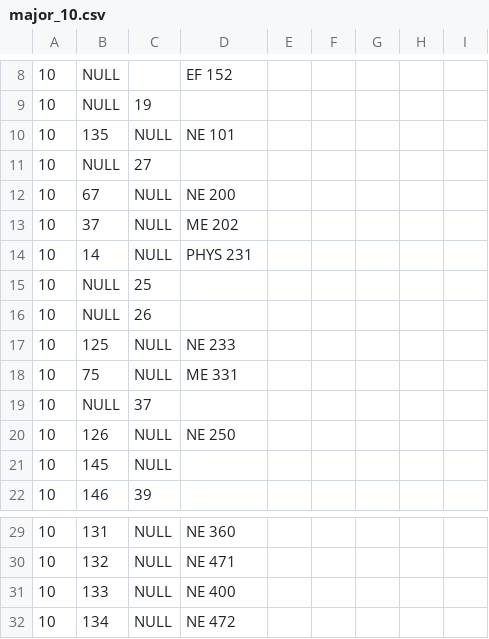
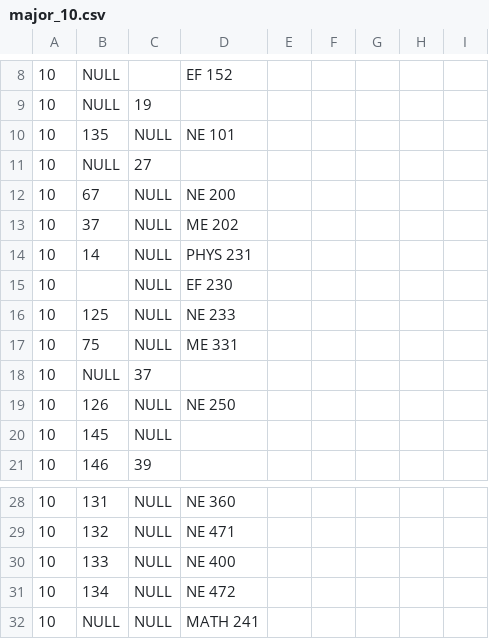
Before and after one commit to ryandperry/Alternate-Career-Planner, a CSV file: data_collection/major_requirement_csvs/major_10.csv, drawn as a sheet; only a part is shown, gaps mark what is left out; removed rows and columns are numbered as before the commit, all else as after; the diff names each change by its address in the sheet, - before the commit and + after, or states it on an @@ line.

```diff
--- a/data_collection/major_requirement_csvs/major_10.csv
+++ b/data_collection/major_requirement_csvs/major_10.csv
-row 15: 10 | NULL | 25
-row 16: 10 | NULL | 26
+row 15: 10 |  | NULL | EF 230
+row 32: 10 | NULL | NULL | MATH 241
```
Also changed, not shown: data_collection/major_requirement_csvs/major_5.csv.
